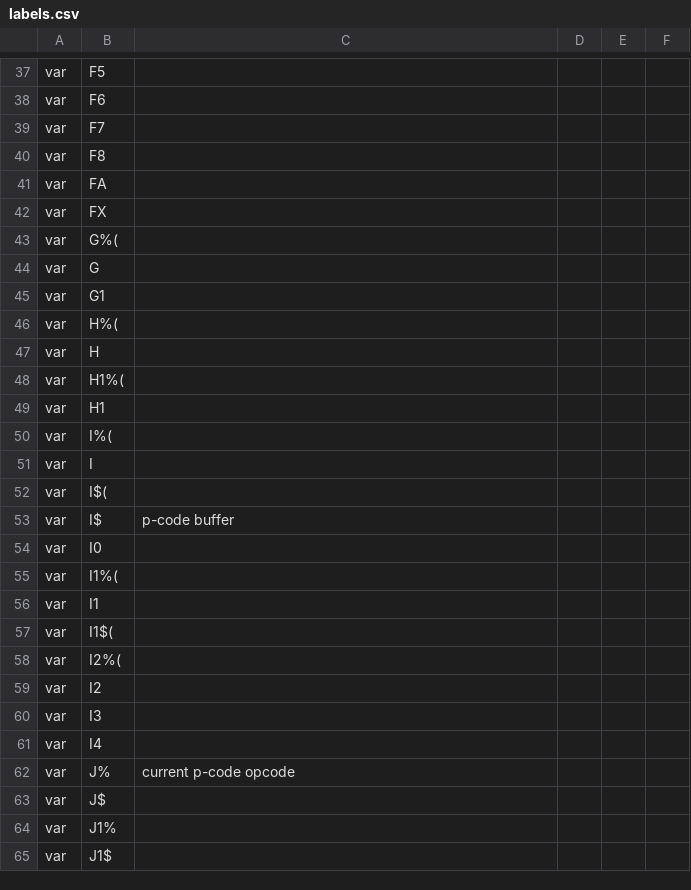
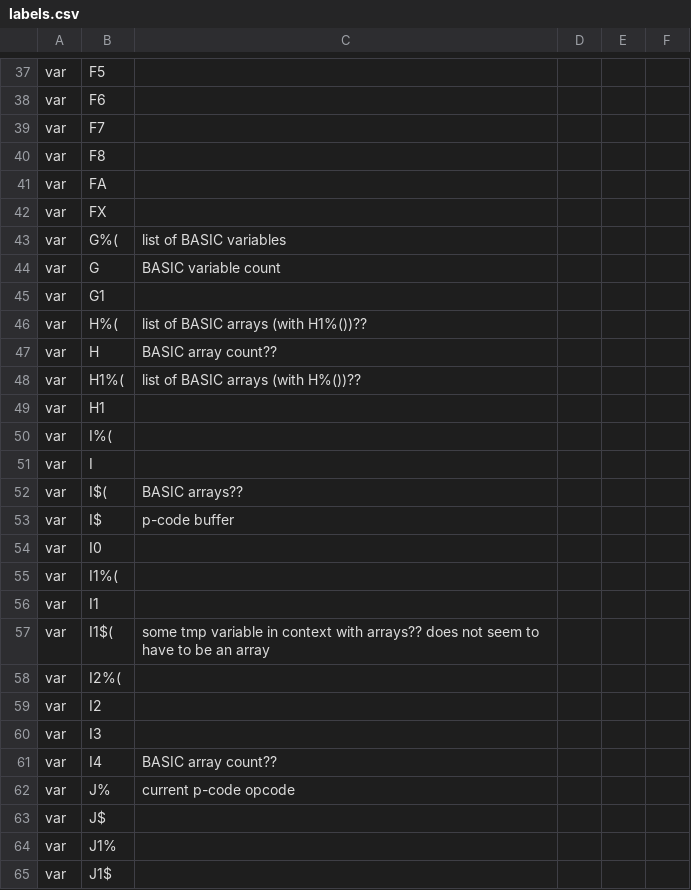
Before and after one commit to c1570/Reblitz64, a CSV file: docs/labels.csv, drawn as a sheet; only a part is shown, gaps mark what is left out; the diff covers the shown part only.

```diff
--- a/docs/labels.csv
+++ b/docs/labels.csv
@@ -42,8 +42,8 @@ var,FA,
 var,FX,
-var,G%(,
-var,G,
+var,G%(,list of BASIC variables
+var,G,BASIC variable count
 var,G1,
-var,H%(,
-var,H,
-var,H1%(,
+var,H%(,list of BASIC arrays (with H1%())??
+var,H,BASIC array count??
+var,H1%(,list of BASIC arrays (with H%())??
 var,H1,
@@ -51,3 +51,3 @@ var,I%(,
 var,I,
-var,I$(,
+var,I$(,BASIC arrays??
 var,I$,p-code buffer
@@ -56,3 +56,3 @@ var,I1%(,
 var,I1,
-var,I1$(,
+var,I1$(,some tmp variable in context with arrays?? does not seem to have to be an array
 var,I2%(,
@@ -60,3 +60,3 @@ var,I2,
 var,I3,
-var,I4,
+var,I4,BASIC array count??
 var,J%,current p-code opcode
```
Also changed, not shown: 28 edited cells elsewhere in this file, 2 other files.
